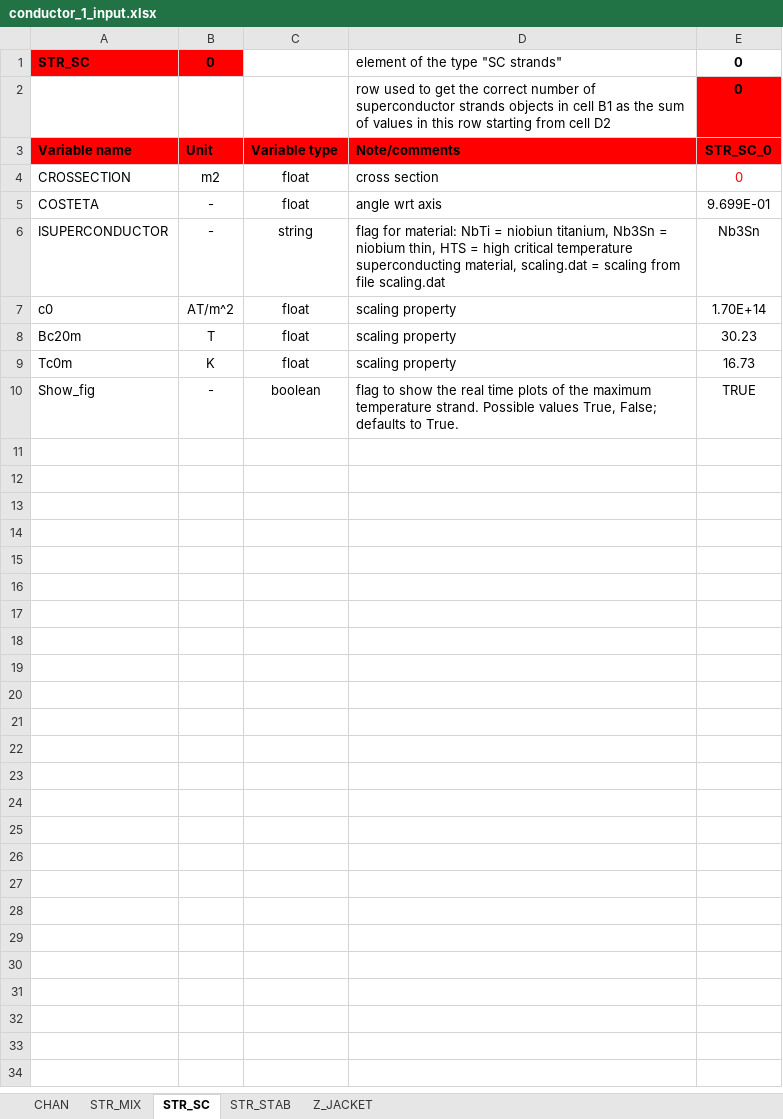
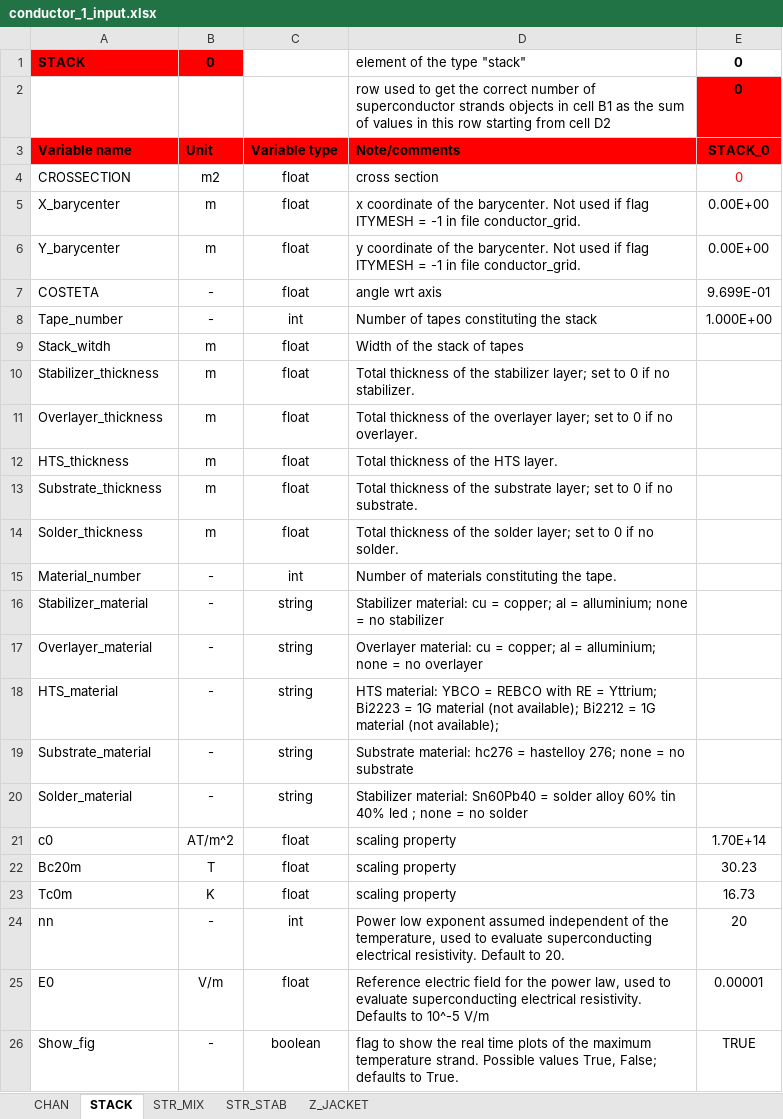
Before and after one commit to MAHTEP/OPENSC2, an Excel workbook: TDD_examples/CASE_1_ITER_like_LTS/conductor_1_input.xlsx, sheet STACK, drawn as a sheet; values as stored, in another font and other column widths than the file's, no borders; removed rows and columns are numbered as before the commit, all else as after; the diff names each change by its address in the sheet, - before the commit and + after, or states it on an @@ line.

Commit message:
chore: update input file of TDD case1 to last version
Updated input files used to run the test case 1 for the TDD to the last version already available in folder ..\source_code\input_files\input_file_template.

modified:   ../TDD_examples/CASE_1_ITER_like_LTS/conductor_1_coupling.xlsx
modified:   ../TDD_examples/CASE_1_ITER_like_LTS/conductor_1_input.xlsx
modified:   ../TDD_examples/CASE_1_ITER_like_LTS/conductor_1_operation.xlsx
modified:   ../TDD_examples/CASE_1_ITER_like_LTS/conductor_definition.xlsx
modified:   ../TDD_examples/CASE_1_ITER_like_LTS/conductor_diagnostic.xlsx
modified:   ../TDD_examples/CASE_1_ITER_like_LTS/conductor_grid.xlsx
modified:   ../TDD_examples/CASE_1_ITER_like_LTS/environment_input.xlsx
modified:   ../TDD_examples/CASE_1_ITER_like_LTS/transitory_input.xlsx

```diff
--- a/TDD_examples/CASE_1_ITER_like_LTS/conductor_1_input.xlsx (sheet STACK)
+++ b/TDD_examples/CASE_1_ITER_like_LTS/conductor_1_input.xlsx (sheet STACK)
-sheet tab: STR_SC
+sheet tab: STACK
@@ sheet tab order changed: CHAN | STACK | STR_MIX | STR_STAB | Z_JACKET @@
-A1: STR_SC
+A1: STACK
-D1: element of the type "SC strands"
+D1: element of the type "stack"
-E3: STR_SC_0
+E3: STACK_0
+row 5: X_barycenter | m | float | x coordinate of the barycenter. Not used if flag ITYMESH = -1 in file conductor_grid. | 0.00E+00
+row 6: Y_barycenter | m | float | y coordinate of the barycenter. Not used if flag ITYMESH = -1 in file conductor_grid. | 0.00E+00
-row 6: ISUPERCONDUCTOR | - | string | flag for material: NbTi = niobiun titanium, Nb3Sn = niobium thin, HTS = high critical temperature superconducting material, scaling.dat = scaling from file scaling.dat | Nb3Sn
+row 8: Tape_number | - | int | Number of tapes constituting the stack | 1.000E+00
+row 9: Stack_witdh | m | float | Width of the stack of tapes
+row 10: Stabilizer_thickness | m | float | Total thickness of the stabilizer layer; set to 0 if no stabilizer.
+row 11: Overlayer_thickness | m | float | Total thickness of the overlayer layer; set to 0 if no overlayer.
+row 12: HTS_thickness | m | float | Total thickness of the HTS layer.
+row 13: Substrate_thickness | m | float | Total thickness of the substrate layer; set to 0 if no substrate.
+row 14: Solder_thickness | m | float | Total thickness of the solder layer; set to 0 if no solder.
+row 15: Material_number | - | int | Number of materials constituting the tape.
+row 16: Stabilizer_material | - | string | Stabilizer material: cu = copper; al = alluminium; none = no stabilizer
+row 17: Overlayer_material | - | string | Overlayer material: cu = copper; al = alluminium; none = no overlayer
+row 18: HTS_material | - | string | HTS material: YBCO = REBCO with RE = Yttrium; Bi2223 = 1G material (not available); Bi2212 = 1G material (not available);
+row 19: Substrate_material | - | string | Substrate material: hc276 = hastelloy 276; none = no substrate
+row 20: Solder_material | - | string | Stabilizer material: Sn60Pb40 = solder alloy 60% tin 40% led ; none = no solder
+row 24: nn | - | int | Power low exponent assumed independent of the temperature, used to evaluate superconducting electrical resistivity. Default to 20. | 20
+row 25: E0 | V/m | float | Reference electric field for the power law, used to evaluate superconducting electrical resistivity. Defaults to 10^-5 V/m | 0.00001
```
Also changed, not shown: sheet STR_MIX, sheet Z_JACKET, sheet CHAN, sheet STR_STAB, formulas that keep their value, TDD_examples/CASE_1_ITER_like_LTS/conductor_1_coupling.xlsx, TDD_examples/CASE_1_ITER_like_LTS/conductor_1_operation.xlsx, 5 other files.
